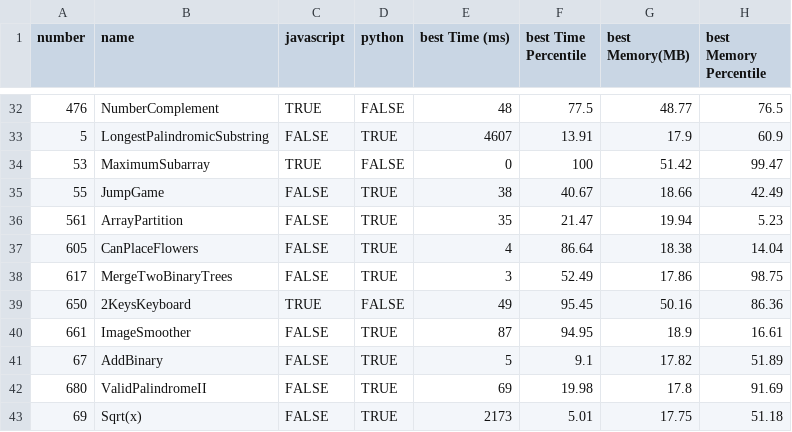
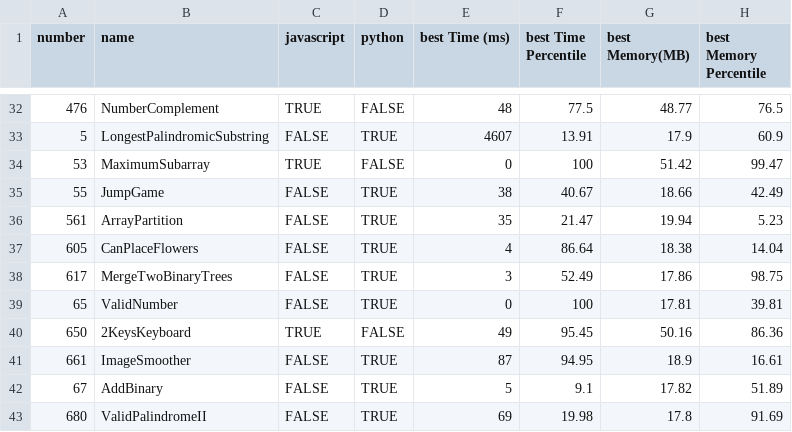
Before and after one commit to morpheus-14/coderush, a CSV file: leetcode/solved.csv, drawn as a sheet; only a part is shown, gaps mark what is left out; the shorter side is filled out with more unchanged rows; the diff names each change by its address in the sheet, - before the commit and + after, or states it on an @@ line.

Commit message:
Solve Leetcode 65

```diff
--- a/leetcode/solved.csv
+++ b/leetcode/solved.csv
+row 39: 65 | ValidNumber | FALSE | TRUE | 0 | 100 | 17.81 | 39.81
```
Also changed, not shown: 4 other files.
